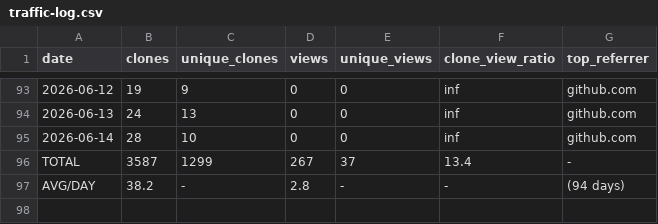
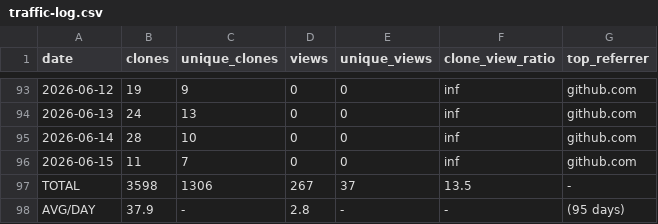
Before and after one commit to mohamedyaakoubi/MohamedYakoubi, a CSV file: traffic-data/traffic-log.csv, drawn as a sheet; only a part is shown, gaps mark what is left out.

```diff
--- a/traffic-data/traffic-log.csv
+++ b/traffic-data/traffic-log.csv
@@ -95,3 +95,4 @@ date,clones,unique_clones,views,unique_views,clone_view_ratio,top_referrer
 2026-06-14,28,10,0,0,inf,github.com
-TOTAL,3587,1299,267,37,13.4,-
-AVG/DAY,38.2,-,2.8,-,-,(94 days)
+2026-06-15,11,7,0,0,inf,github.com
+TOTAL,3598,1306,267,37,13.5,-
+AVG/DAY,37.9,-,2.8,-,-,(95 days)
```
Also changed, not shown: 1 other file.
